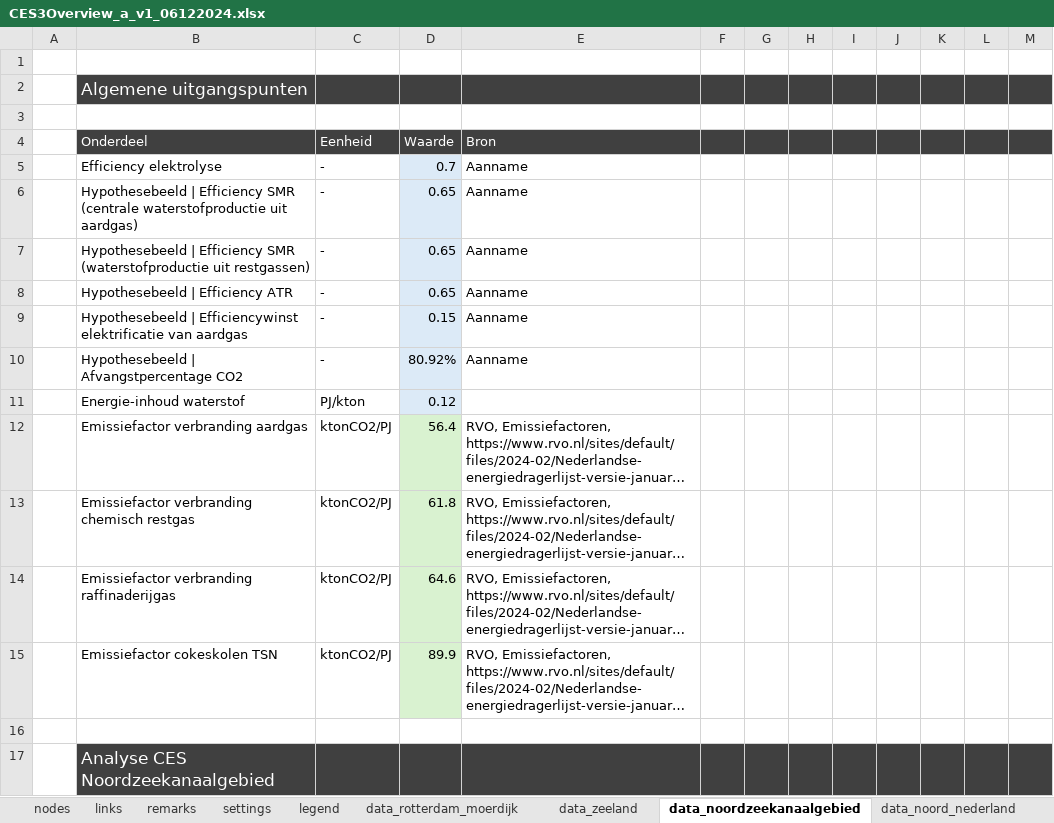
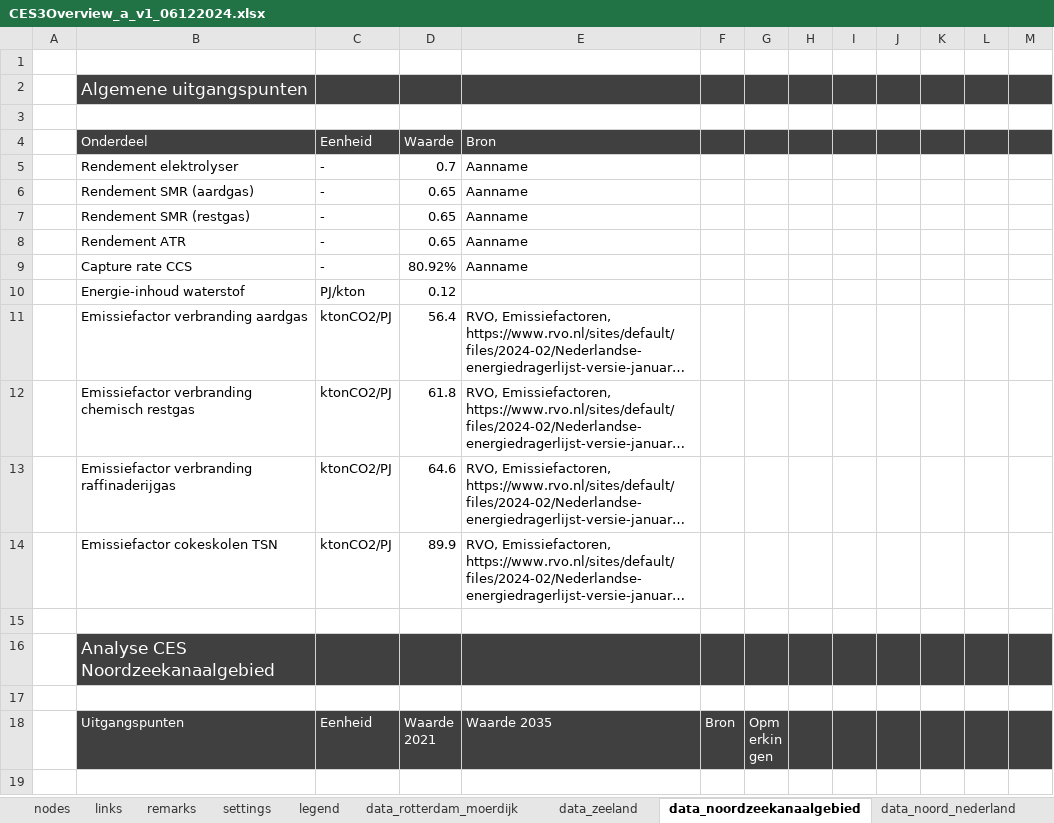
Before and after one commit to rvo-nl/visualisaties, an Excel workbook: CES3/A/v1/data/CES3Overview_a_v1_06122024.xlsx, sheet data_noordzeekanaalgebied, drawn as a sheet; only a part is shown; the shorter side is filled out with more unchanged rows; long unchanged cells end in …; values as stored, in another font and other column widths than the file's, no borders; removed rows and columns are numbered as before the commit, all else as after; the diff names each change by its address in the sheet, - before the commit and + after, or states it on an @@ line.

```diff
--- a/CES3/A/v1/data/CES3Overview_a_v1_06122024.xlsx (sheet data_noordzeekanaalgebied)
+++ b/CES3/A/v1/data/CES3Overview_a_v1_06122024.xlsx (sheet data_noordzeekanaalgebied)
-B5: Efficiency elektrolyse
+B5: Rendement elektrolyser
-D5:D8 fill: #DCEAF7
+D5:D8 fill: none
-B6: Hypothesebeeld | Efficiency SMR (centrale waterstofproductie uit aardgas)
+B6: Rendement SMR (aardgas)
-B7: Hypothesebeeld | Efficiency SMR (waterstofproductie uit restgassen)
+B7: Rendement SMR (restgas)
-B8: Hypothesebeeld | Efficiency ATR
+B8: Rendement ATR
-row 9:  | Hypothesebeeld | Efficiencywinst elektrificatie van aardgas | - | 0.15 | Aanname
-B9: Hypothesebeeld | Afvangstpercentage CO2
+B9: Capture rate CCS
-D9:D10 fill: #DCEAF7
+D9:D10 fill: none
-D11:D14 fill: #D9F2D0
+D11:D14 fill: none
```
Also changed, not shown: sheet data_zeeland, sheet data_rotterdam_moerdijk, sheet data_noord_nederland, sheet remarks, sheet settings, formulas that keep their value.
